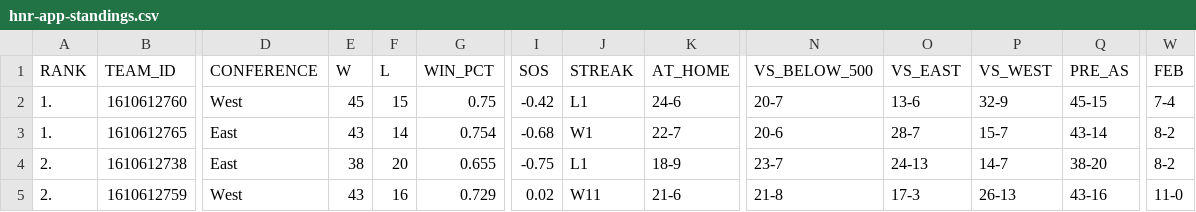
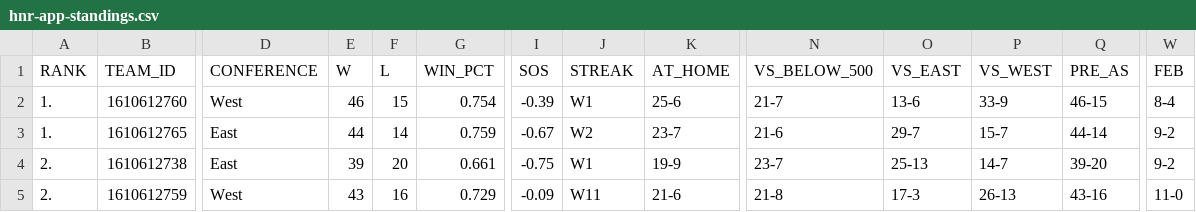
Before and after one commit to filippospol/hnr-projects, a CSV file: hnr-app-standings.csv, drawn as a sheet; only a part is shown, gaps mark what is left out; the diff covers the shown part only; the diff names each change by its address in the sheet, - before the commit and + after, or states it on an @@ line.

```diff
--- a/hnr-app-standings.csv
+++ b/hnr-app-standings.csv
-E2 (W): 45
+E2 (W): 46
-G2 (WIN_PCT): 0.75
+G2 (WIN_PCT): 0.754
-I2 (SOS): -0.42
+I2 (SOS): -0.39
-J2 (STREAK): L1
+J2 (STREAK): W1
-K2 (AT_HOME): 24-6
+K2 (AT_HOME): 25-6
-N2 (VS_BELOW_500): 20-7
+N2 (VS_BELOW_500): 21-7
-P2 (VS_WEST): 32-9
+P2 (VS_WEST): 33-9
-Q2 (PRE_AS): 45-15
+Q2 (PRE_AS): 46-15
-W2 (FEB): 7-4
+W2 (FEB): 8-4
-E3 (W): 43
+E3 (W): 44
-G3 (WIN_PCT): 0.754
+G3 (WIN_PCT): 0.759
-I3 (SOS): -0.68
+I3 (SOS): -0.67
-J3 (STREAK): W1
+J3 (STREAK): W2
-K3 (AT_HOME): 22-7
+K3 (AT_HOME): 23-7
-N3 (VS_BELOW_500): 20-6
+N3 (VS_BELOW_500): 21-6
-O3 (VS_EAST): 28-7
+O3 (VS_EAST): 29-7
-Q3 (PRE_AS): 43-14
+Q3 (PRE_AS): 44-14
-W3:W4 (FEB): 8-2
+W3:W4 (FEB): 9-2
-E4 (W): 38
+E4 (W): 39
-G4 (WIN_PCT): 0.655
+G4 (WIN_PCT): 0.661
-J4 (STREAK): L1
+J4 (STREAK): W1
-K4 (AT_HOME): 18-9
+K4 (AT_HOME): 19-9
-O4 (VS_EAST): 24-13
+O4 (VS_EAST): 25-13
-Q4 (PRE_AS): 38-20
+Q4 (PRE_AS): 39-20
-I5 (SOS): 0.02
+I5 (SOS): -0.09
```
Also changed, not shown: 84 edited cells elsewhere in this file, hnr-app-players.csv, hnr-app-schedule.csv, 1 other file.
